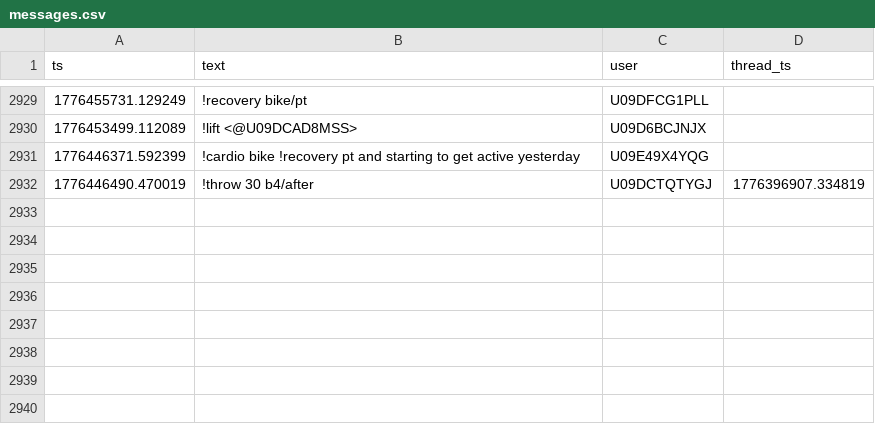
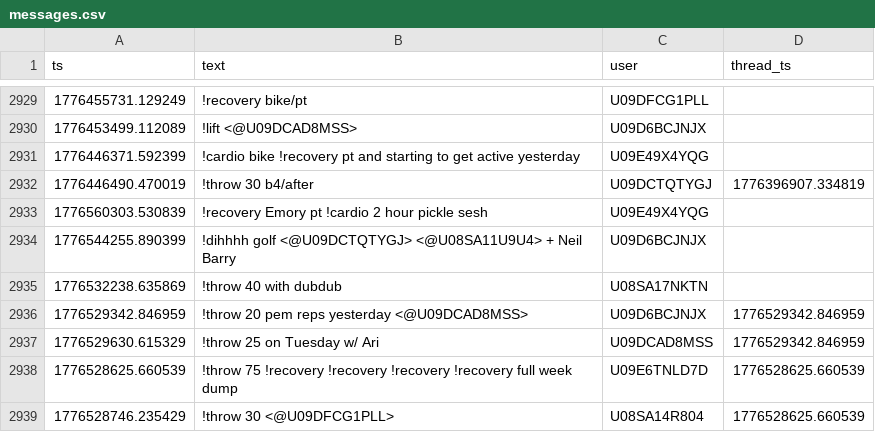
Before and after one commit to MGreenberg58/slackbot-main, a CSV file: messages.csv, drawn as a sheet; only a part is shown, gaps mark what is left out; the diff covers the shown part only; the diff names each change by its address in the sheet, - before the commit and + after, or states it on an @@ line.

```diff
--- a/messages.csv
+++ b/messages.csv
+row 2933: 1776560303.530839 | !recovery Emory pt !cardio 2 hour pickle sesh | U09E49X4YQG
+row 2934: 1776544255.890399 | !dihhhh golf <@U09DCTQTYGJ> <@U08SA11U9U4> + Neil Barry | U09D6BCJNJX
+row 2935: 1776532238.635869 | !throw 40 with dubdub | U08SA17NKTN
+row 2936: 1776529342.846959 | !throw 20 pem reps yesterday <@U09DCAD8MSS> | U09D6BCJNJX | 1776529342.846959
+row 2937: 1776529630.615329 | !throw 25 on Tuesday w/ Ari | U09DCAD8MSS | 1776529342.846959
+row 2938: 1776528625.660539 | !throw 75 !recovery !recovery !recovery !recovery full week dump | U09E6TNLD7D | 1776528625.660539
+row 2939: 1776528746.235429 | !throw 30 <@U09DFCG1PLL> | U08SA14R804 | 1776528625.660539
```
Also changed, not shown: 7 added rows elsewhere in this file.
